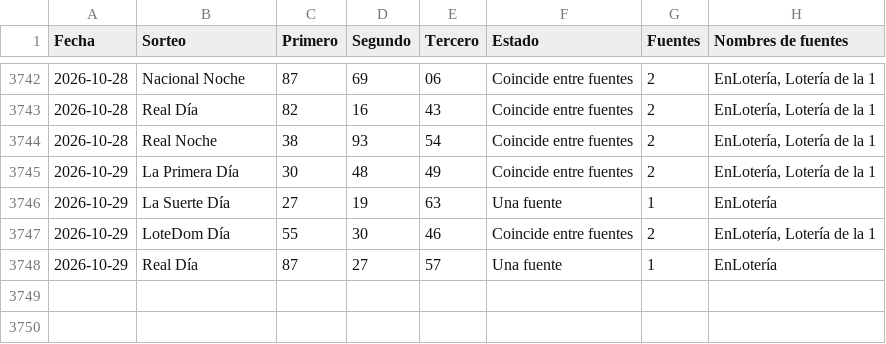
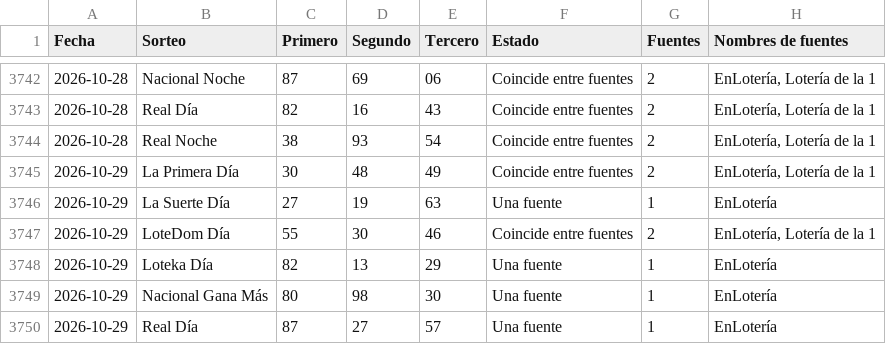
Before and after one commit to Blesseddas/Cpfy-ltrias, a CSV file: datos/quinielas.csv, drawn as a sheet; only a part is shown, gaps mark what is left out.

```diff
--- a/datos/quinielas.csv
+++ b/datos/quinielas.csv
@@ -3747,2 +3747,4 @@
 2026-10-29,LoteDom Día,55,30,46,Coincide entre fuentes,2,"EnLotería, Lotería de la 1"
+2026-10-29,Loteka Día,82,13,29,Una fuente,1,EnLotería
+2026-10-29,Nacional Gana Más,80,98,30,Una fuente,1,EnLotería
 2026-10-29,Real Día,87,27,57,Una fuente,1,EnLotería
```
Also changed, not shown: nuevos/procesados/2026-10-29_2026-10-29_enloteria.csv, 1 other file.
